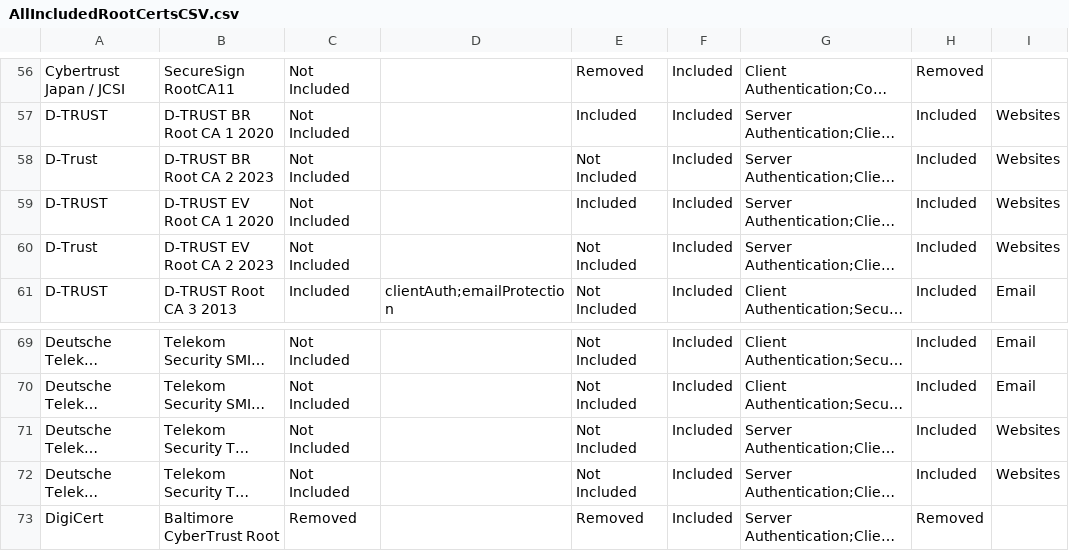
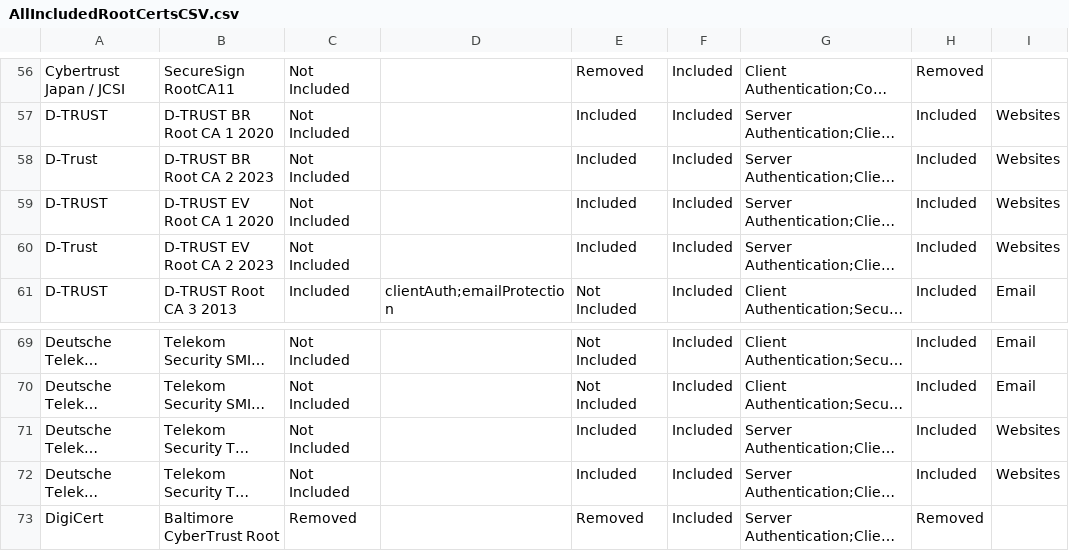
Before and after one commit to PaloAltoNetworks/pan-chainguard-content, a CSV file: latest-certs/AllIncludedRootCertsCSV.csv, drawn as a sheet; only a part is shown, gaps mark what is left out; long unchanged cells end in …; the diff names each change by its address in the sheet, - before the commit and + after, or states it on an @@ line.

```diff
--- a/latest-certs/AllIncludedRootCertsCSV.csv
+++ b/latest-certs/AllIncludedRootCertsCSV.csv
-E58: Not Included
+E58: Included
-E60: Not Included
+E60: Included
-E71:E72: Not Included
+E71:E72: Included
```
Also changed, not shown: latest-certs/intermediate-fingerprints.csv, latest-certs/root-fingerprints.csv, 3 other files.
